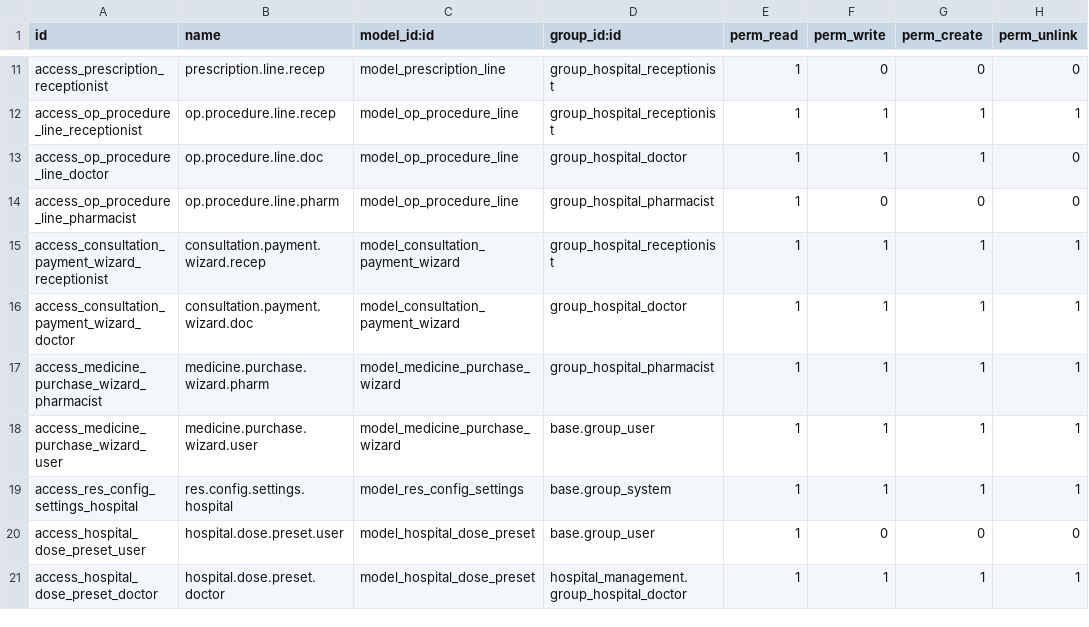
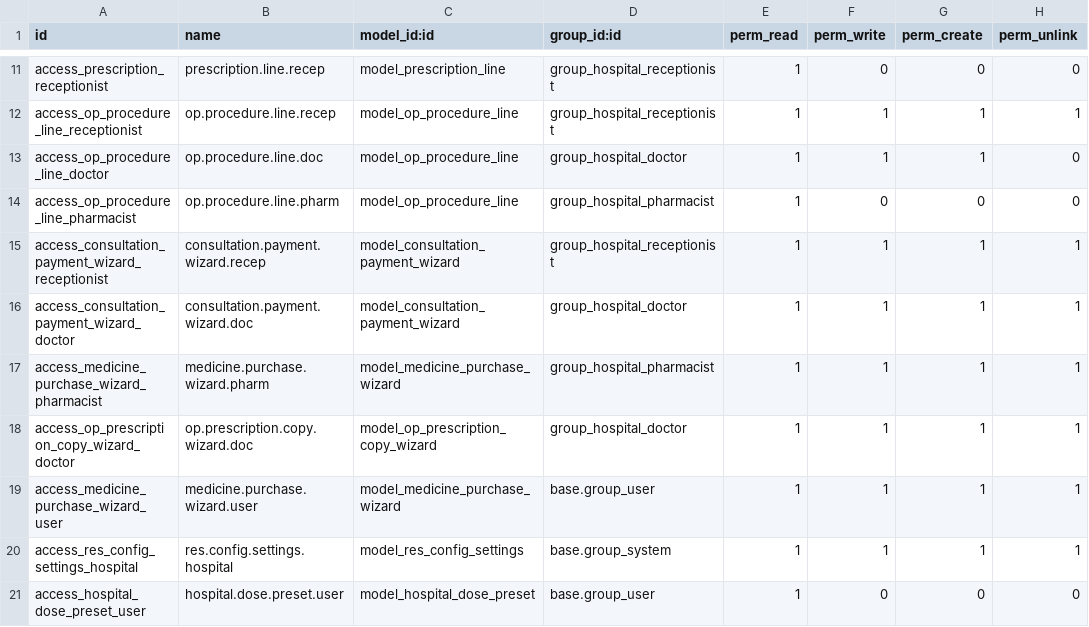
Before and after one commit to krishnaprasadk93/odoo18Hospital, a CSV file: hospital_management/security/ir.model.access.csv, drawn as a sheet; only a part is shown, gaps mark what is left out; the shorter side is filled out with more unchanged rows; the diff names each change by its address in the sheet, - before the commit and + after, or states it on an @@ line.

```diff
--- a/hospital_management/security/ir.model.access.csv
+++ b/hospital_management/security/ir.model.access.csv
+row 18: access_op_prescription_copy_wizard_doctor | op.prescription.copy.wizard.doc | model_op_prescription_copy_wizard | group_hospital_doctor | 1 | 1 | 1 | 1
```
Also changed, not shown: 18 other files.
